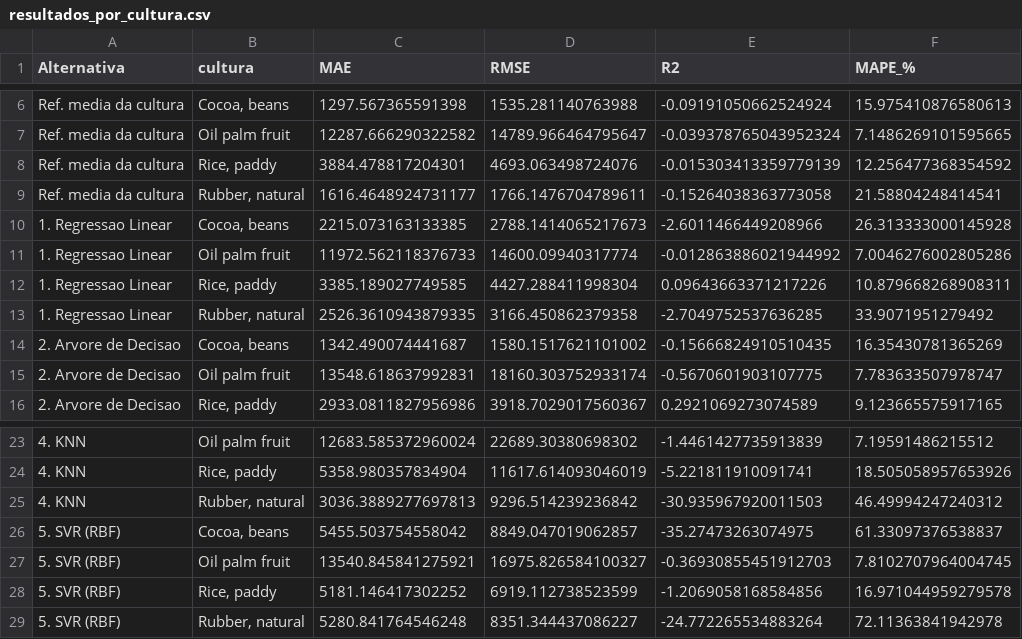
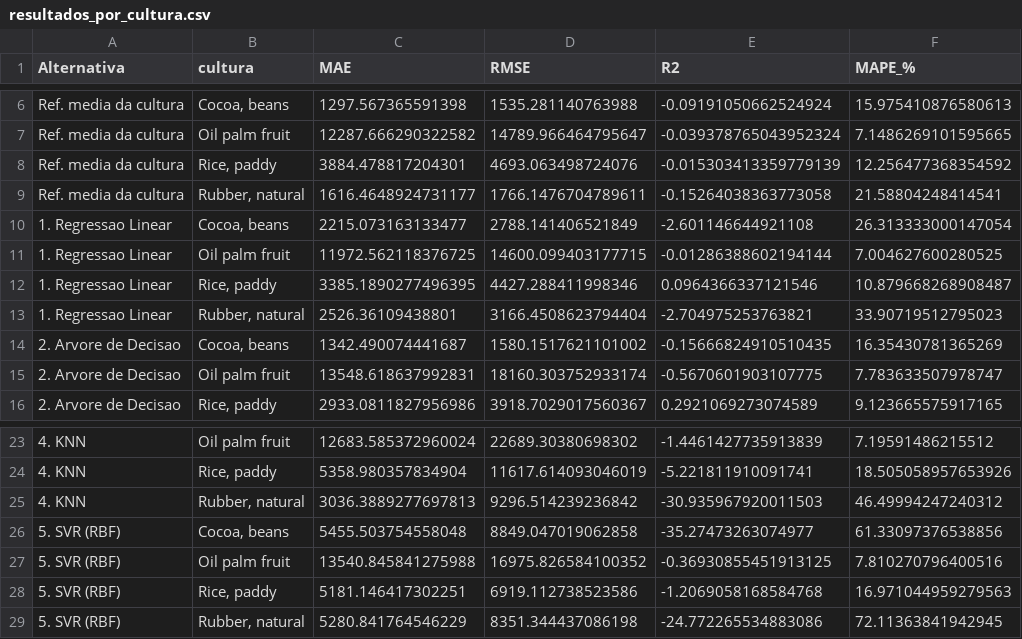
Before and after one commit to Grupo-IA-FIAP-EMLL-2026-2/fase5-cap1-farmtech, a CSV file: docs/resultados_por_cultura.csv, drawn as a sheet; only a part is shown, gaps mark what is left out.

```diff
--- a/docs/resultados_por_cultura.csv
+++ b/docs/resultados_por_cultura.csv
@@ -9,6 +9,6 @@ Ref. media da cultura,"Rice, paddy",3884.478817204301,4693.063498724076,-0.01530
 Ref. media da cultura,"Rubber, natural",1616.4648924731177,1766.1476704789611,-0.15264038363773058,21.58804248414541
-1. Regressao Linear,"Cocoa, beans",2215.073163133385,2788.1414065217673,-2.6011466449208966,26.313333000145928
-1. Regressao Linear,Oil palm fruit,11972.562118376733,14600.09940317774,-0.012863886021944992,7.0046276002805286
-1. Regressao Linear,"Rice, paddy",3385.189027749585,4427.288411998304,0.09643663371217226,10.879668268908311
-1. Regressao Linear,"Rubber, natural",2526.3610943879335,3166.450862379358,-2.7049752537636285,33.9071951279492
+1. Regressao Linear,"Cocoa, beans",2215.073163133477,2788.141406521849,-2.601146644921108,26.313333000147054
+1. Regressao Linear,Oil palm fruit,11972.562118376725,14600.099403177715,-0.01286388602194144,7.004627600280525
+1. Regressao Linear,"Rice, paddy",3385.1890277496395,4427.288411998346,0.0964366337121546,10.879668268908487
+1. Regressao Linear,"Rubber, natural",2526.36109438801,3166.4508623794404,-2.704975253763821,33.90719512795023
 2. Arvore de Decisao,"Cocoa, beans",1342.490074441687,1580.1517621101002,-0.15666824910510435,16.35430781365269
@@ -25,5 +25,5 @@ Ref. media da cultura,"Rubber, natural",1616.4648924731177,1766.1476704789611,-0
 4. KNN,"Rubber, natural",3036.3889277697813,9296.514239236842,-30.935967920011503,46.49994247240312
-5. SVR (RBF),"Cocoa, beans",5455.503754558042,8849.047019062857,-35.27473263074975,61.33097376538837
-5. SVR (RBF),Oil palm fruit,13540.845841275921,16975.826584100327,-0.36930855451912703,7.8102707964004745
-5. SVR (RBF),"Rice, paddy",5181.146417302252,6919.112738523599,-1.2069058168584856,16.971044959279578
-5. SVR (RBF),"Rubber, natural",5280.841764546248,8351.344437086227,-24.772265534883264,72.11363841942978
+5. SVR (RBF),"Cocoa, beans",5455.503754558048,8849.047019062858,-35.27473263074977,61.33097376538856
+5. SVR (RBF),Oil palm fruit,13540.845841275988,16975.826584100352,-0.36930855451913125,7.810270796400516
+5. SVR (RBF),"Rice, paddy",5181.146417302251,6919.112738523586,-1.2069058168584768,16.971044959279563
+5. SVR (RBF),"Rubber, natural",5280.841764546229,8351.344437086198,-24.772265534883086,72.11363841942945
```
Also changed, not shown: docs/resultados_modelos.csv, 4 other files.
